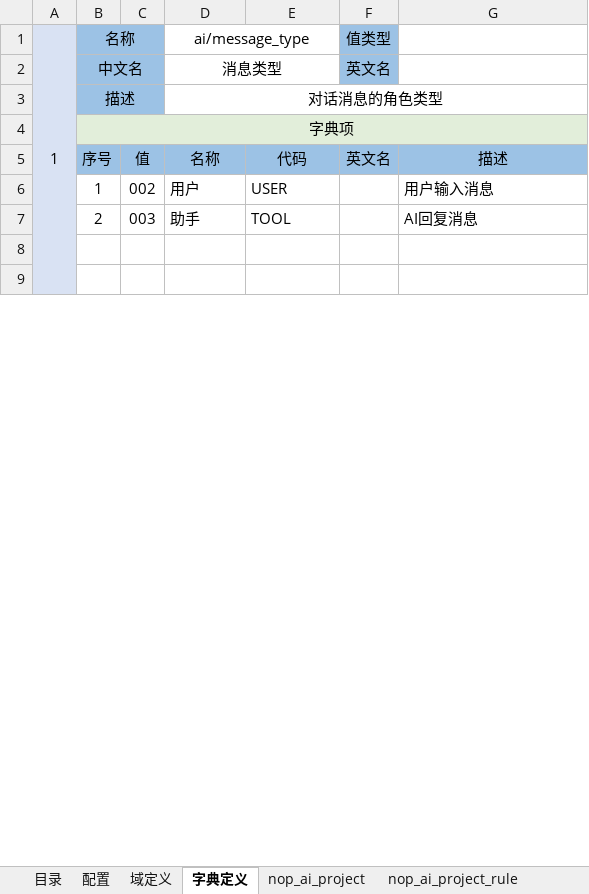
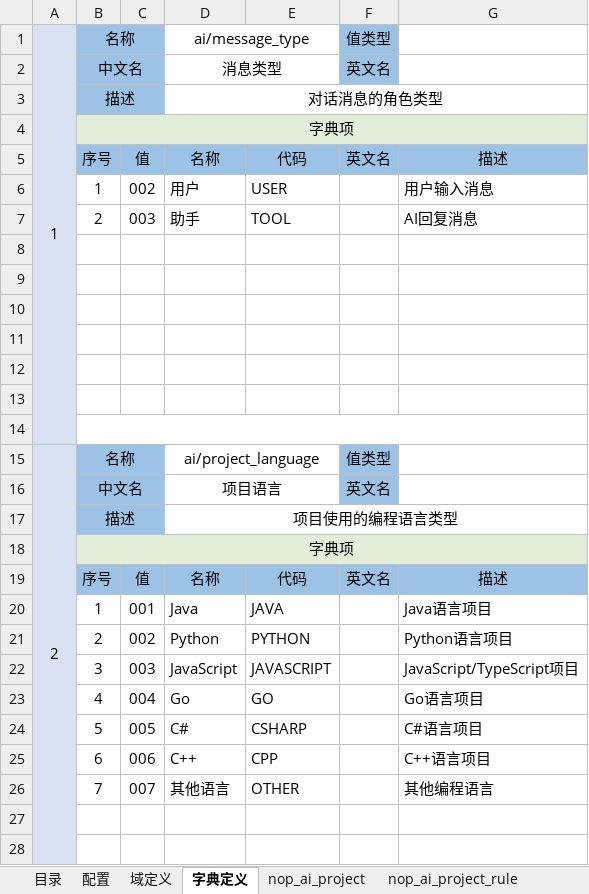
Before and after one commit to entropy-cloud/nop-entropy, an Excel workbook: nop-ai/model/nop-ai.orm.xlsx, sheet 字典定义, drawn as a sheet; only a part is shown; values as stored, in another font and other column widths than the file's, no borders; removed rows and columns are numbered as before the commit, all else as after; the diff covers the shown part only; the diff names each change by its address in the sheet, - before the commit and + after, or states it on an @@ line.

```diff
--- a/nop-ai/model/nop-ai.orm.xlsx (sheet 字典定义)
+++ b/nop-ai/model/nop-ai.orm.xlsx (sheet 字典定义)
-A1:A14 merged
+A1:A14 merged
+row 8: (empty)
+row 9: (empty)
+row 10: (empty)
+row 11: (empty)
+row 12: (empty)
+row 13: (empty)
+row 14: (empty)
+row 15: 2 | 名称 |  | ai/project_language |  | 值类型
+row 16:  | 中文名 |  | 项目语言 |  | 英文名
+row 17:  | 描述 |  | 项目使用的编程语言类型
+row 18:  | 字典项
+row 19:  | 序号 | 值 | 名称 | 代码 | 英文名 | 描述
+row 20:  | 1 | 001 | Java | JAVA |  | Java语言项目
+row 21:  | 2 | 002 | Python | PYTHON |  | Python语言项目
+row 22:  | 3 | 003 | JavaScript | JAVASCRIPT |  | JavaScript/TypeScript项目
+row 23:  | 4 | 004 | Go | GO |  | Go语言项目
+row 24:  | 5 | 005 | C# | CSHARP |  | C#语言项目
+row 25:  | 6 | 006 | C++ | CPP |  | C++语言项目
+row 26:  | 7 | 007 | 其他语言 | OTHER |  | 其他编程语言
```
Also changed, not shown: row numbers in column A elsewhere in this sheet, sheet nop_ai_project, 13 other files.
